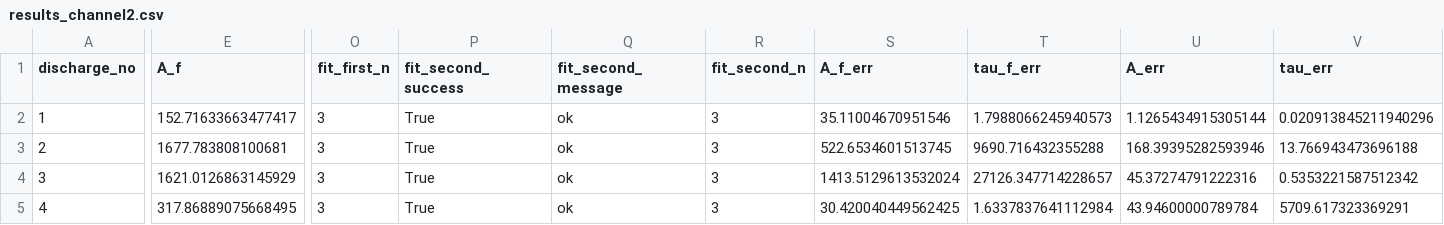
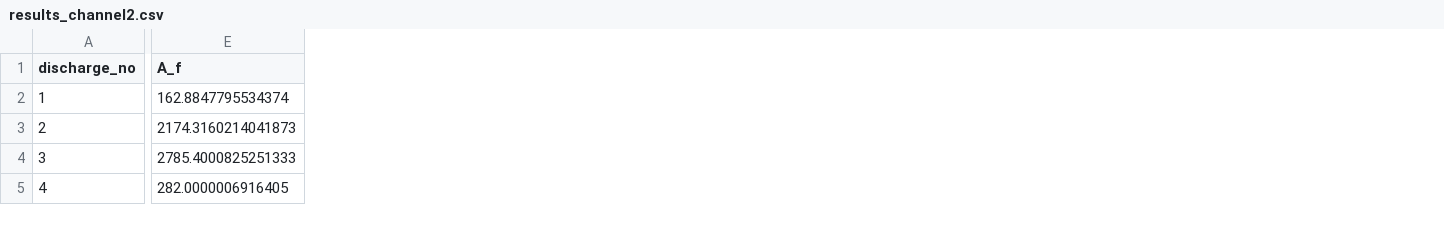
Before and after one commit to Danyil-Dorosh/IFPiLM-1st-Task, a CSV file: output/results_channel2.csv, drawn as a sheet; only a part is shown, gaps mark what is left out; the diff covers the shown part only; the diff names each change by its address in the sheet, - before the commit and + after, or states it on an @@ line.

```diff
--- a/output/results_channel2.csv
+++ b/output/results_channel2.csv
-column O (fit_first_n), rows 2-5: all 3
-column P (fit_second_success), rows 2-5: all True
-column Q (fit_second_message), rows 2-5: all ok
-column R (fit_second_n), rows 2-5: all 3
-column S (A_f_err), rows 2-5: 35.11004670951546 | 522.6534601513745 | 1413.5129613532024 | 30.420040449562425
-column T (tau_f_err), rows 2-5: 1.7988066245940573 | 9690.716432355288 | 27126.347714228657 | 1.6337837641112984
-column U (A_err), rows 2-5: 1.1265434915305144 | 168.39395282593946 | 45.37274791222316 | 43.94600000789784
-column V (tau_err), rows 2-5: 0.020913845211940296 | 13.766943473696188 | 0.5353221587512342 | 5709.617323369291
-E2 (A_f): 152.71633663477417
+E2 (A_f): 162.8847795534374
-E3 (A_f): 1677.783808100681
+E3 (A_f): 2174.3160214041873
-E4 (A_f): 1621.0126863145929
+E4 (A_f): 2785.4000825251333
-E5 (A_f): 317.86889075668495
+E5 (A_f): 282.0000006916405
```
Also changed, not shown: 30 edited cells elsewhere in this file, output/results_channel1.csv, 19 other files.
